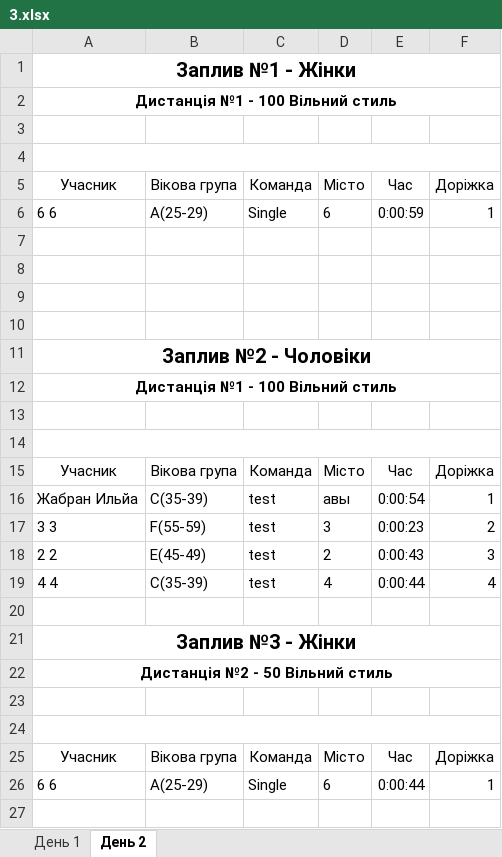
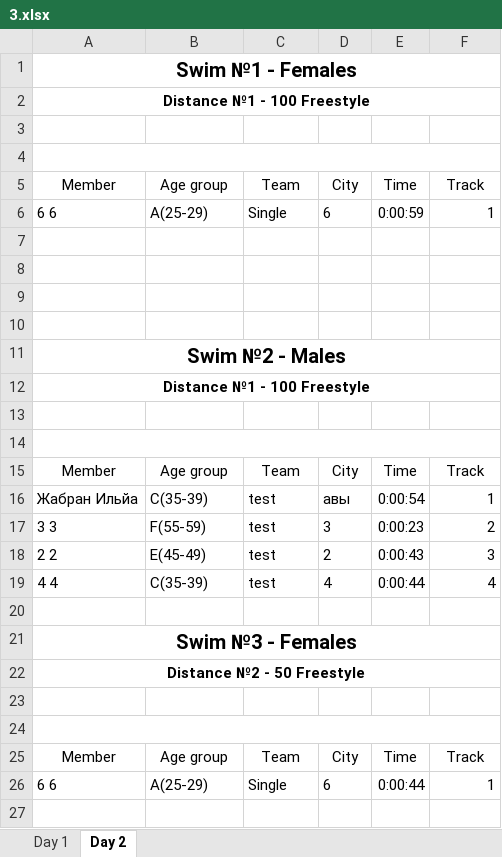
Before and after one commit to WarGen4ik/qorca, an Excel workbook: media/predictions/3.xlsx, sheet Day 2, drawn as a sheet; only a part is shown; values as stored, in another font and other column widths than the file's, no borders; removed rows and columns are numbered as before the commit, all else as after; the diff covers the shown part only; the diff names each change by its address in the sheet, - before the commit and + after, or states it on an @@ line.

```diff
--- a/media/predictions/3.xlsx (sheet Day 2)
+++ b/media/predictions/3.xlsx (sheet Day 2)
-sheet tab: День 1
+sheet tab: Day 1
-sheet tab: День 2
+sheet tab: Day 2
-A1: Заплив №1 - Жінки
+A1: Swim №1 - Females
-A2: Дистанція №1 - 100 Вільний стиль
+A2: Distance №1 - 100 Freestyle
-row 5: Учасник | Вікова група | Команда | Місто | Час | Доріжка
+row 5: Member | Age group | Team | City | Time | Track
-A11: Заплив №2 - Чоловіки
+A11: Swim №2 - Males
-A12: Дистанція №1 - 100 Вільний стиль
+A12: Distance №1 - 100 Freestyle
-row 15: Учасник | Вікова група | Команда | Місто | Час | Доріжка
+row 15: Member | Age group | Team | City | Time | Track
-A21: Заплив №3 - Жінки
+A21: Swim №3 - Females
-A22: Дистанція №2 - 50 Вільний стиль
+A22: Distance №2 - 50 Freestyle
-row 25: Учасник | Вікова група | Команда | Місто | Час | Доріжка
+row 25: Member | Age group | Team | City | Time | Track
```
Also changed, not shown: 1 added row, 1 removed row and 2 edited cells elsewhere in this sheet, sheet Day 1, 34 other files.
